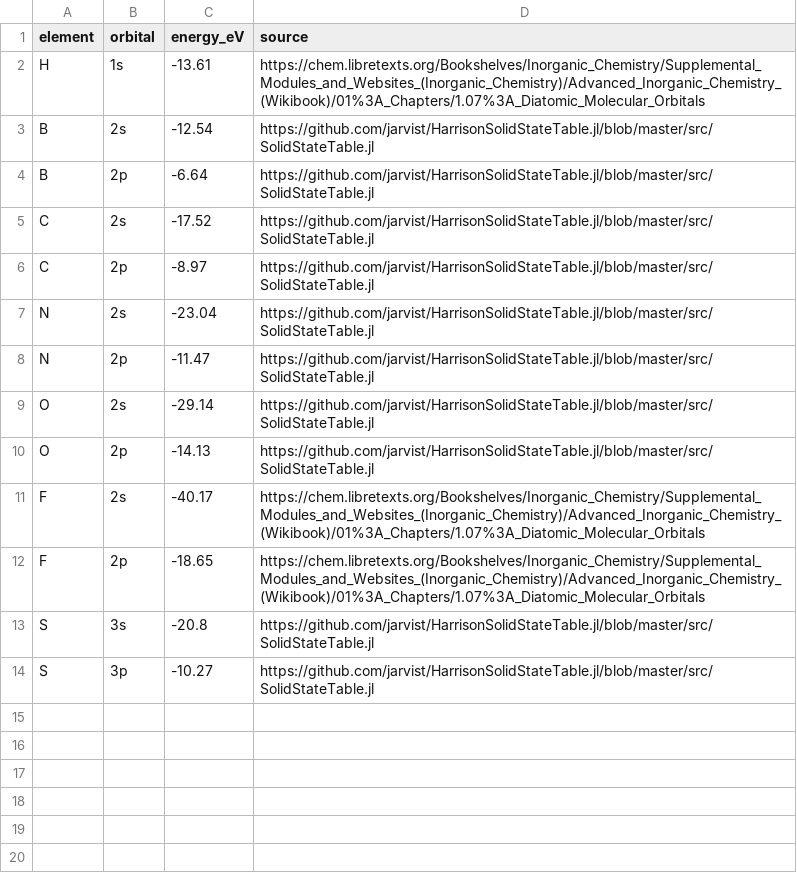
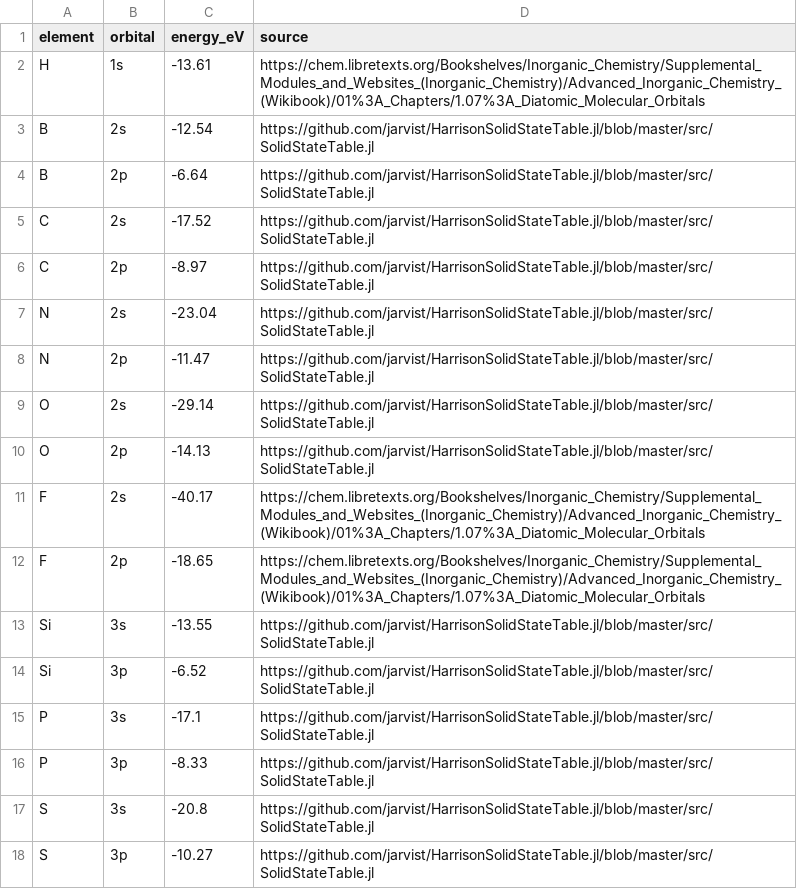
Before and after one commit to voidory/thelgos, a CSV file: params/onsite.csv, drawn as a sheet.

```diff
--- a/params/onsite.csv
+++ b/params/onsite.csv
@@ -12,2 +12,6 @@ F,2s,-40.17,https://chem.libretexts.org/Bookshelves/Inorganic_Chemistry/Suppleme
 F,2p,-18.65,https://chem.libretexts.org/Bookshelves/Inorganic_Chemistry/Supplemental_Modules_and_Websites_(Inorganic_Chemistry)/Advanced_Inorganic_Chemistry_(Wikibook)/01%3A_Chapters/1.07%3A_Diatomic_Molecular_Orbitals
+Si,3s,-13.55,https://github.com/jarvist/HarrisonSolidStateTable.jl/blob/master/src/SolidStateTable.jl
+Si,3p,-6.52,https://github.com/jarvist/HarrisonSolidStateTable.jl/blob/master/src/SolidStateTable.jl
+P,3s,-17.1,https://github.com/jarvist/HarrisonSolidStateTable.jl/blob/master/src/SolidStateTable.jl
+P,3p,-8.33,https://github.com/jarvist/HarrisonSolidStateTable.jl/blob/master/src/SolidStateTable.jl
 S,3s,-20.8,https://github.com/jarvist/HarrisonSolidStateTable.jl/blob/master/src/SolidStateTable.jl
```
Also changed, not shown: checks/release1_energies.csv, params/pairs.csv, 25 other files.
